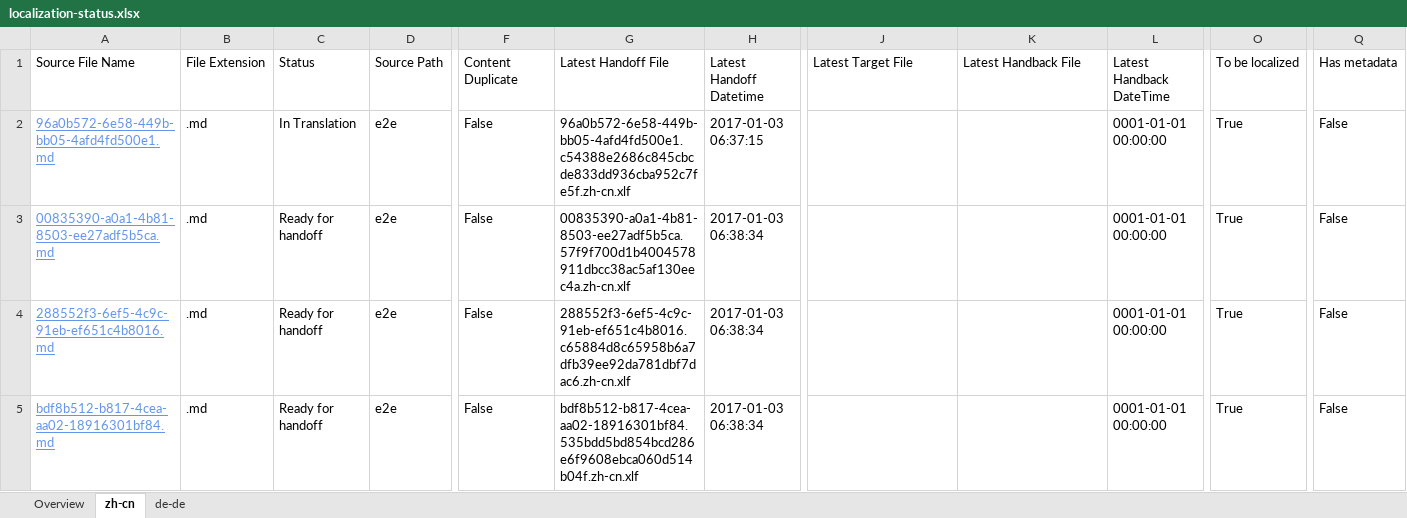
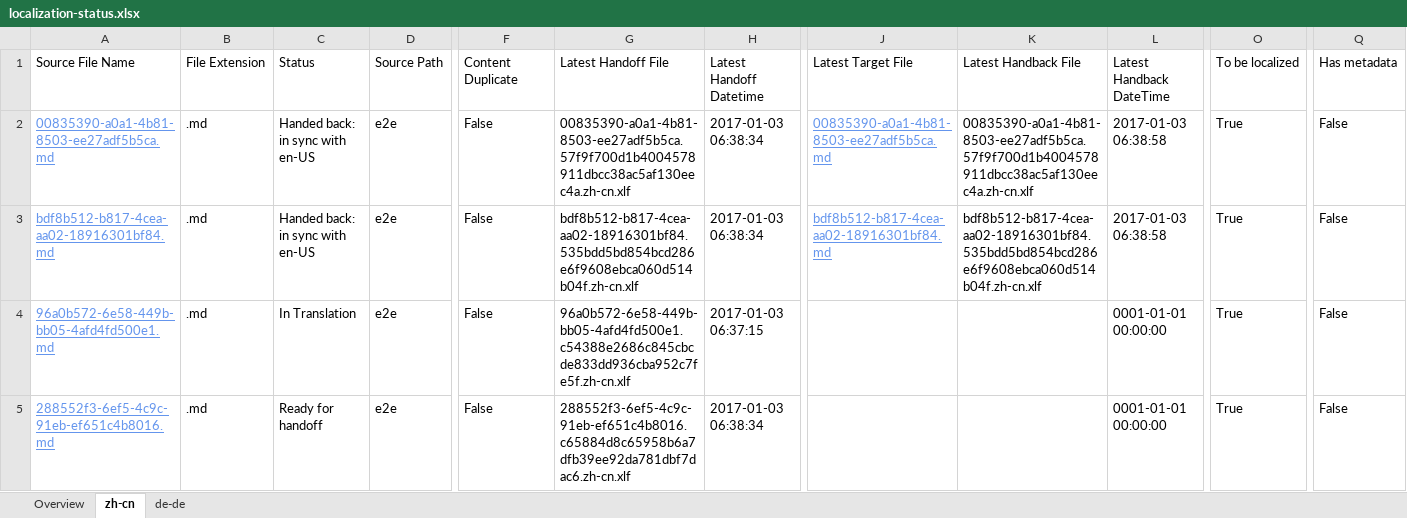
Before and after one commit to OpenLocalizationTestOrg/ol-test1-handback, an Excel workbook: ol-handback/OpenLocalizationTestOrg/ol-test1/ci/localization-status.xlsx, sheet zh-cn, drawn as a sheet; only a part is shown, gaps mark what is left out; values as stored, in another font and other column widths than the file's, no borders; table styles not drawn; removed rows and columns are numbered as before the commit, all else as after; rows hold the shown columns only; the diff names each change by its address in the sheet, - before the commit and + after, or states it on an @@ line.

```diff
--- a/ol-handback/OpenLocalizationTestOrg/ol-test1/ci/localization-status.xlsx (sheet zh-cn)
+++ b/ol-handback/OpenLocalizationTestOrg/ol-test1/ci/localization-status.xlsx (sheet zh-cn)
+row 2: 00835390-a0a1-4b81-8503-ee27adf5b5ca.md | .md | Handed back: in sync with en-US | e2e | False | 00835390-a0a1-4b81-8503-ee27adf5b5ca.57f9f700d1b4004578911dbcc38ac5af130eec4a.zh-cn.xlf | 2017-01-03 06:38:34 | 00835390-a0a1-4b81-8503-ee27adf5b5ca.md | 00835390-a0a1-4b81-8503-ee27adf5b5ca.57f9f700d1b4004578911dbcc38ac5af130eec4a.zh-cn.xlf | 2017-01-03 06:38:58 | True | False
+row 3: bdf8b512-b817-4cea-aa02-18916301bf84.md | .md | Handed back: in sync with en-US | e2e | False | bdf8b512-b817-4cea-aa02-18916301bf84.535bdd5bd854bcd286e6f9608ebca060d514b04f.zh-cn.xlf | 2017-01-03 06:38:34 | bdf8b512-b817-4cea-aa02-18916301bf84.md | bdf8b512-b817-4cea-aa02-18916301bf84.535bdd5bd854bcd286e6f9608ebca060d514b04f.zh-cn.xlf | 2017-01-03 06:38:58 | True | False
-row 3: 00835390-a0a1-4b81-8503-ee27adf5b5ca.md | .md | Ready for handoff | e2e | False | 00835390-a0a1-4b81-8503-ee27adf5b5ca.57f9f700d1b4004578911dbcc38ac5af130eec4a.zh-cn.xlf | 2017-01-03 06:38:34 |  |  | 0001-01-01 00:00:00 | True | False
-row 5: bdf8b512-b817-4cea-aa02-18916301bf84.md | .md | Ready for handoff | e2e | False | bdf8b512-b817-4cea-aa02-18916301bf84.535bdd5bd854bcd286e6f9608ebca060d514b04f.zh-cn.xlf | 2017-01-03 06:38:34 |  |  | 0001-01-01 00:00:00 | True | False
```
Also changed, not shown: sheet de-de, sheet Overview, 1 other file.
